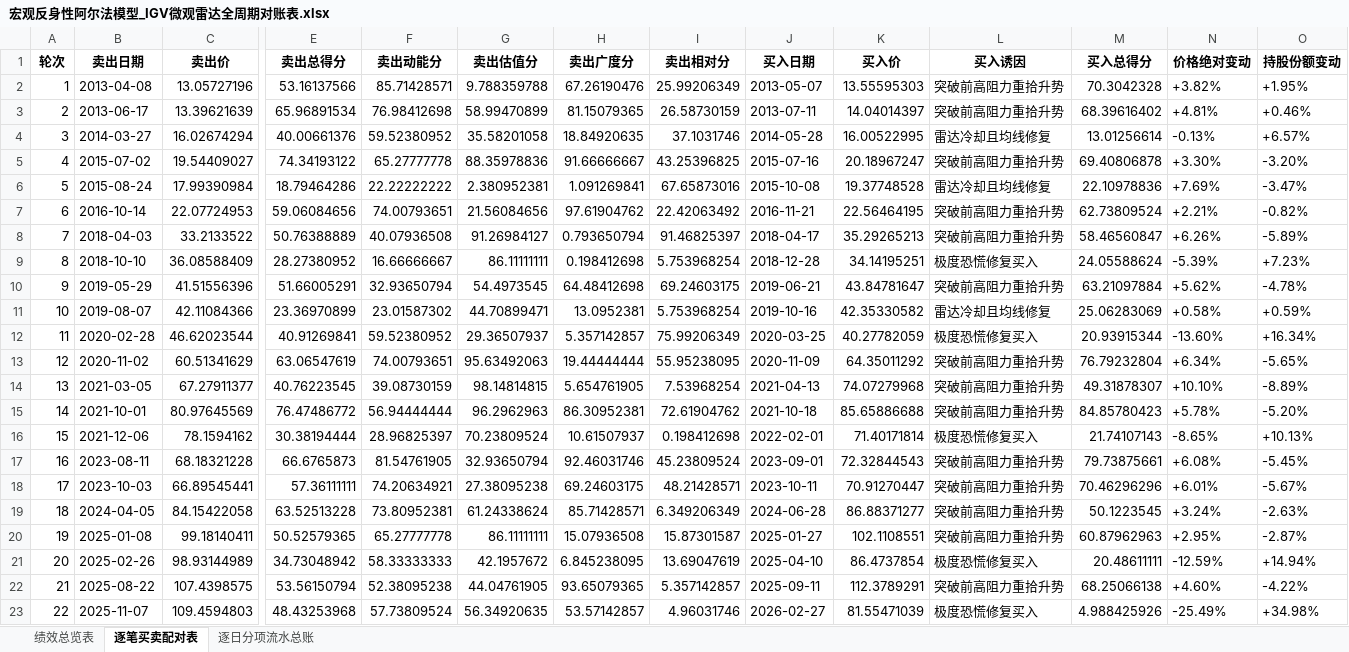
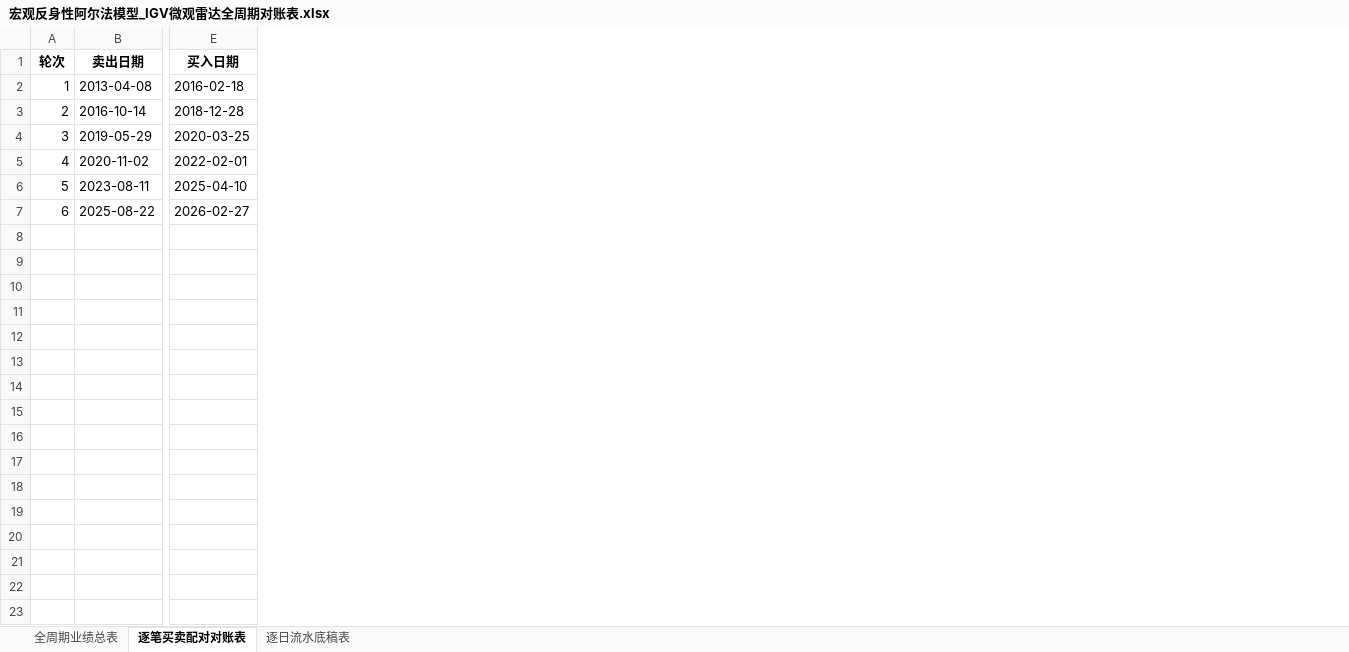
Before and after one commit to JiananZhao/html, an Excel workbook: 宏观反身性阿尔法模型_IGV微观雷达全周期对账表.xlsx, sheet 逐笔买卖配对对账表, drawn as a sheet; only a part is shown, gaps mark what is left out; values as stored, in another font and other column widths than the file's, no borders; removed rows and columns are numbered as before the commit, all else as after; rows hold the shown columns only; the diff covers the shown part only; the diff names each change by its address in the sheet, - before the commit and + after, or states it on an @@ line.

```diff
--- a/宏观反身性阿尔法模型_IGV微观雷达全周期对账表.xlsx (sheet 逐笔买卖配对对账表)
+++ b/宏观反身性阿尔法模型_IGV微观雷达全周期对账表.xlsx (sheet 逐笔买卖配对对账表)
-sheet tab: 绩效总览表
+sheet tab: 全周期业绩总表
-sheet tab: 逐笔买卖配对表
+sheet tab: 逐笔买卖配对对账表
-sheet tab: 逐日分项流水总账
+sheet tab: 逐日流水底稿表
-column C (卖出价), row 2: 13.05727196; row 7: 22.07724953; row 10: 41.51556396; row 13: 60.51341629; row 17: 68.18321228; row 22: 107.4398575
-column E (卖出总得分), row 2: 53.16137566; row 7: 59.06084656; row 10: 51.66005291; row 13: 63.06547619; row 17: 66.6765873; row 22: 53.56150794
-column F (卖出动能分), row 2: 85.71428571; row 7: 74.00793651; row 10: 32.93650794; row 13: 74.00793651; row 17: 81.54761905; row 22: 52.38095238
-column G (卖出估值分), row 2: 9.788359788; row 7: 21.56084656; row 10: 54.4973545; row 13: 95.63492063; row 17: 32.93650794; row 22: 44.04761905
-column H (卖出广度分), row 2: 67.26190476; row 7: 97.61904762; row 10: 64.48412698; row 13: 19.44444444; row 17: 92.46031746; row 22: 93.65079365
-column I (卖出相对分), row 2: 25.99206349; row 7: 22.42063492; row 10: 69.24603175; row 13: 55.95238095; row 17: 45.23809524; row 22: 5.357142857
-column K (买入价), row 2: 13.55595303; row 7: 22.56464195; row 10: 43.84781647; row 13: 64.35011292; row 17: 72.32844543; row 22: 112.3789291
-column L (买入诱因), row 2: 突破前高阻力重拾升势; row 7: 突破前高阻力重拾升势; row 10: 突破前高阻力重拾升势; row 13: 突破前高阻力重拾升势; row 17: 突破前高阻力重拾升势; row 22: 突破前高阻力重拾升势
-column M (买入总得分), row 2: 70.3042328; row 7: 62.73809524; row 10: 63.21097884; row 13: 76.79232804; row 17: 79.73875661; row 22: 68.25066138
-column N (价格绝对变动), row 2: +3.82%; row 7: +2.21%; row 10: +5.62%; row 13: +6.34%; row 17: +6.08%; row 22: +4.60%
-column O (持股份额变动), row 2: +1.95%; row 7: -0.82%; row 10: -4.78%; row 13: -5.65%; row 17: -5.45%; row 22: -4.22%
-E2 (买入日期): 2013-05-07
+E2 (买入日期): 2016-02-18
-row 3: 2 | 2013-06-17 | 13.39621639 | 65.96891534 | 76.98412698 | 58.99470899 | 81.15079365 | 26.58730159 | 2013-07-11 | 14.04014397 | 突破前高阻力重拾升势 | 68.39616402 | +4.81% | +0.46%
-row 4: 3 | 2014-03-27 | 16.02674294 | 40.00661376 | 59.52380952 | 35.58201058 | 18.84920635 | 37.1031746 | 2014-05-28 | 16.00522995 | 雷达冷却且均线修复 | 13.01256614 | -0.13% | +6.57%
-row 5: 4 | 2015-07-02 | 19.54409027 | 74.34193122 | 65.27777778 | 88.35978836 | 91.66666667 | 43.25396825 | 2015-07-16 | 20.18967247 | 突破前高阻力重拾升势 | 69.40806878 | +3.30% | -3.20%
-row 6: 5 | 2015-08-24 | 17.99390984 | 18.79464286 | 22.22222222 | 2.380952381 | 1.091269841 | 67.65873016 | 2015-10-08 | 19.37748528 | 雷达冷却且均线修复 | 22.10978836 | +7.69% | -3.47%
@@ column A (轮次) renumbered between rows 3 and 7 @@
-E3 (买入日期): 2016-11-21
+E3 (买入日期): 2018-12-28
-row 8: 7 | 2018-04-03 | 33.2133522 | 50.76388889 | 40.07936508 | 91.26984127 | 0.793650794 | 91.46825397 | 2018-04-17 | 35.29265213 | 突破前高阻力重拾升势 | 58.46560847 | +6.26% | -5.89%
-row 9: 8 | 2018-10-10 | 36.08588409 | 28.27380952 | 16.66666667 | 86.11111111 | 0.198412698 | 5.753968254 | 2018-12-28 | 34.14195251 | 极度恐慌修复买入 | 24.05588624 | -5.39% | +7.23%
-E4 (买入日期): 2019-06-21
+E4 (买入日期): 2020-03-25
-row 11: 10 | 2019-08-07 | 42.11084366 | 23.36970899 | 23.01587302 | 44.70899471 | 13.0952381 | 5.753968254 | 2019-10-16 | 42.35330582 | 雷达冷却且均线修复 | 25.06283069 | +0.58% | +0.59%
-row 12: 11 | 2020-02-28 | 46.62023544 | 40.91269841 | 59.52380952 | 29.36507937 | 5.357142857 | 75.99206349 | 2020-03-25 | 40.27782059 | 极度恐慌修复买入 | 20.93915344 | -13.60% | +16.34%
-E5 (买入日期): 2020-11-09
+E5 (买入日期): 2022-02-01
-row 14: 13 | 2021-03-05 | 67.27911377 | 40.76223545 | 39.08730159 | 98.14814815 | 5.654761905 | 7.53968254 | 2021-04-13 | 74.07279968 | 突破前高阻力重拾升势 | 49.31878307 | +10.10% | -8.89%
-row 15: 14 | 2021-10-01 | 80.97645569 | 76.47486772 | 56.94444444 | 96.2962963 | 86.30952381 | 72.61904762 | 2021-10-18 | 85.65886688 | 突破前高阻力重拾升势 | 84.85780423 | +5.78% | -5.20%
-row 16: 15 | 2021-12-06 | 78.1594162 | 30.38194444 | 28.96825397 | 70.23809524 | 10.61507937 | 0.198412698 | 2022-02-01 | 71.40171814 | 极度恐慌修复买入 | 21.74107143 | -8.65% | +10.13%
-E6 (买入日期): 2023-09-01
+E6 (买入日期): 2025-04-10
-row 18: 17 | 2023-10-03 | 66.89545441 | 57.36111111 | 74.20634921 | 27.38095238 | 69.24603175 | 48.21428571 | 2023-10-11 | 70.91270447 | 突破前高阻力重拾升势 | 70.46296296 | +6.01% | -5.67%
-row 19: 18 | 2024-04-05 | 84.15422058 | 63.52513228 | 73.80952381 | 61.24338624 | 85.71428571 | 6.349206349 | 2024-06-28 | 86.88371277 | 突破前高阻力重拾升势 | 50.1223545 | +3.24% | -2.63%
-row 20: 19 | 2025-01-08 | 99.18140411 | 50.52579365 | 65.27777778 | 86.11111111 | 15.07936508 | 15.87301587 | 2025-01-27 | 102.1108551 | 突破前高阻力重拾升势 | 60.87962963 | +2.95% | -2.87%
-row 21: 20 | 2025-02-26 | 98.93144989 | 34.73048942 | 58.33333333 | 42.1957672 | 6.845238095 | 13.69047619 | 2025-04-10 | 86.4737854 | 极度恐慌修复买入 | 20.48611111 | -12.59% | +14.94%
-E7 (买入日期): 2025-09-11
+E7 (买入日期): 2026-02-27
-row 23: 22 | 2025-11-07 | 109.4594803 | 48.43253968 | 57.73809524 | 56.34920635 | 53.57142857 | 4.96031746 | 2026-02-27 | 81.55471039 | 极度恐慌修复买入 | 4.988425926 | -25.49% | +34.98%
```
Also changed, not shown: 5 added columns and 1 removed column elsewhere in this sheet, sheet 逐日流水底稿表, sheet 全周期业绩总表, 宏观反身性阿尔法模型_KRE微观雷达全周期对账表.xlsx, 宏观反身性阿尔法模型_SMH微观雷达全周期对账表.xlsx, 20 other files.
